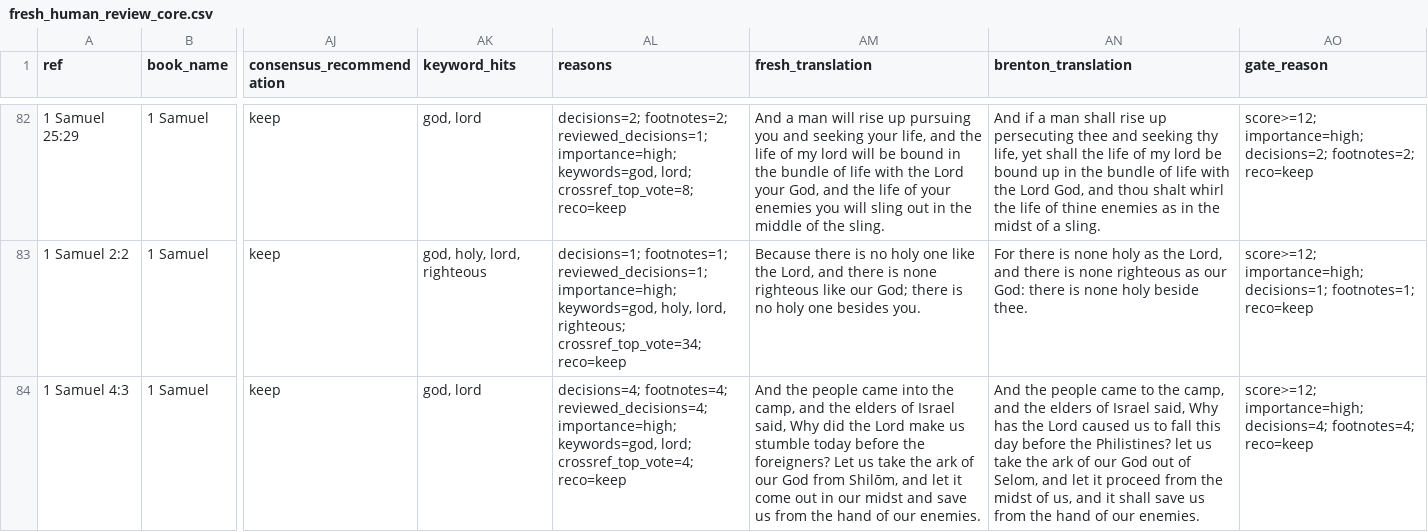
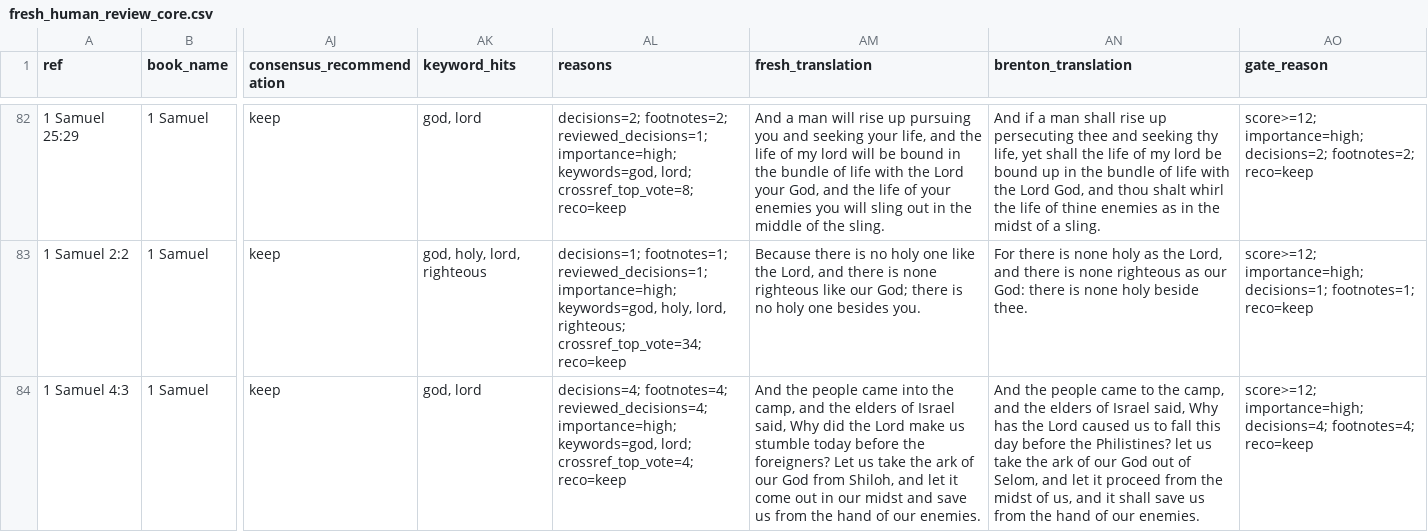
Before and after one commit to Biblejustin/LXX_Bible_Project, a CSV file: output/fresh_human_review_core.csv, drawn as a sheet; only a part is shown, gaps mark what is left out; the diff covers the shown part only; the diff names each change by its address in the sheet, - before the commit and + after, or states it on an @@ line.

```diff
--- a/output/fresh_human_review_core.csv
+++ b/output/fresh_human_review_core.csv
-AM84 (fresh_translation): …God from Shilōm, and let…
+AM84 (fresh_translation): …God from Shiloh, and let…
```
Also changed, not shown: 8 edited cells elsewhere in this file, output/fresh_human_review_phase1.csv, output/fresh_mt_leaning_vs_brenton.csv, 48 other files.
